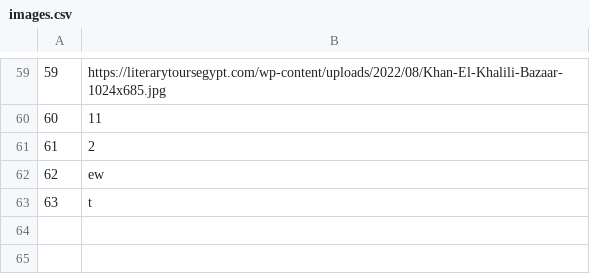
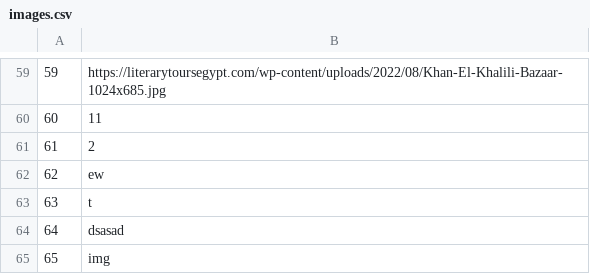
Before and after one commit to mil184/SIMS-tim-B, a CSV file: SIMS-Initial-Project-main/InitialProject/InitialProject/Resources/Data/images.csv, drawn as a sheet; only a part is shown, gaps mark what is left out.

```diff
--- a/SIMS-Initial-Project-main/InitialProject/InitialProject/Resources/Data/images.csv
+++ b/SIMS-Initial-Project-main/InitialProject/InitialProject/Resources/Data/images.csv
@@ -63 +63,3 @@
 63|t
+64|dsasad
+65|img
```
Also changed, not shown: SIMS-Initial-Project-main/InitialProject/InitialProject/Resources/Data/tours.csv, 6 other files.
